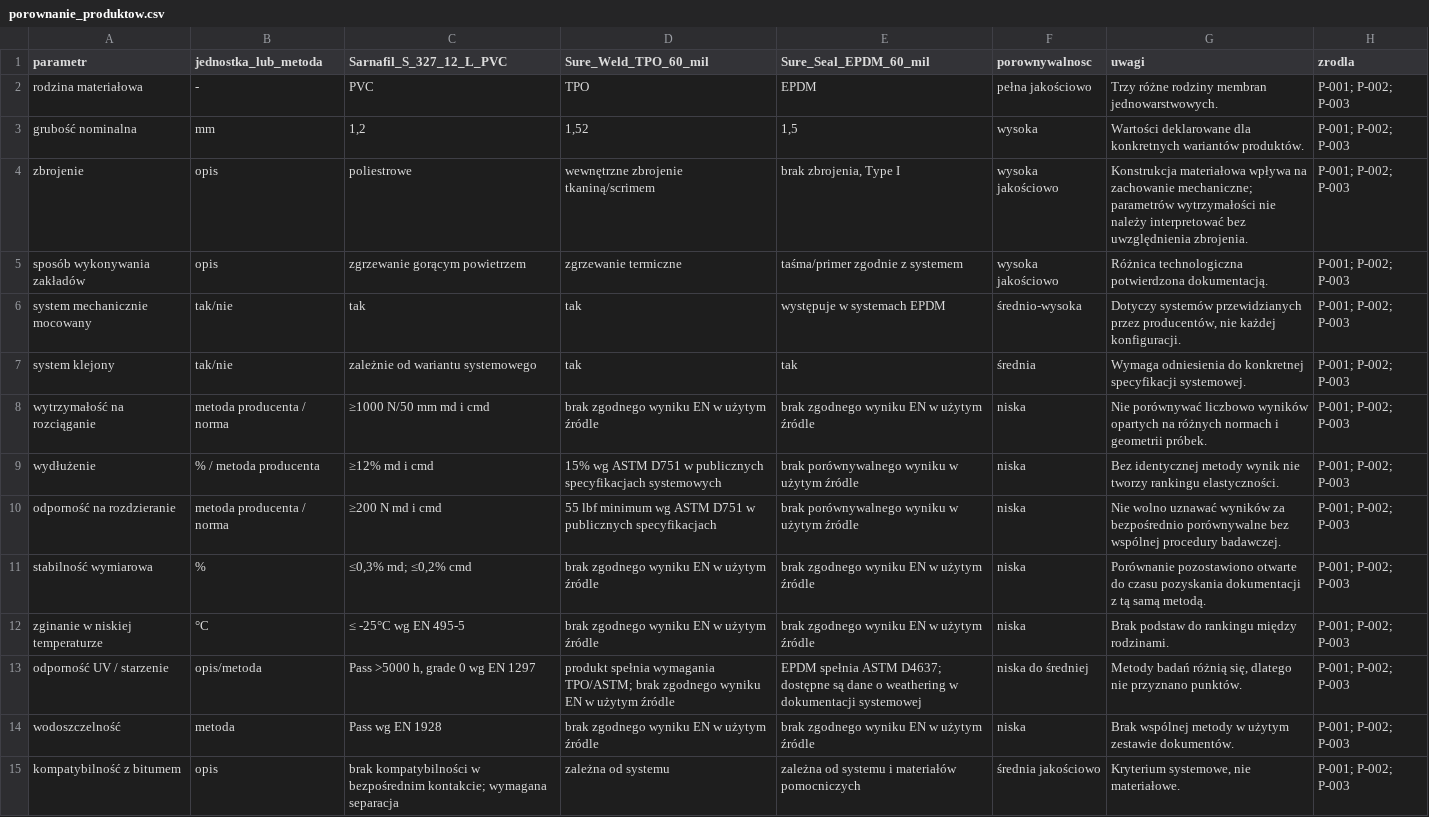
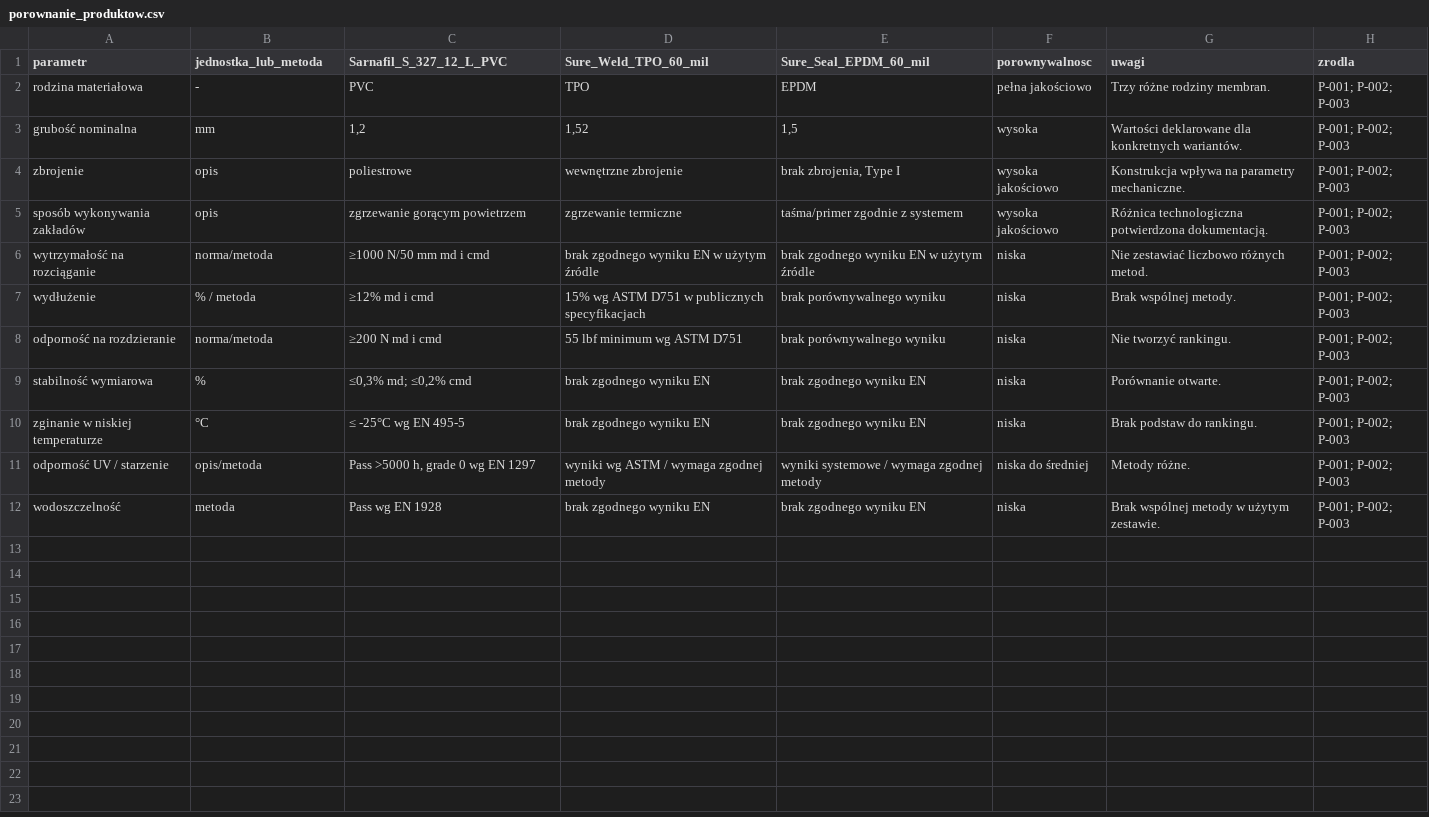
Before and after one commit to maciejpolanowski1976/metodyka-porownawcza-membran-dachowych, a CSV file: dane/porownanie_produktow.csv, drawn as a sheet.

```diff
--- a/dane/porownanie_produktow.csv
+++ b/dane/porownanie_produktow.csv
@@ -1,15 +1,12 @@
 parametr,jednostka_lub_metoda,Sarnafil_S_327_12_L_PVC,Sure_Weld_TPO_60_mil,Sure_Seal_EPDM_60_mil,porownywalnosc,uwagi,zrodla
-rodzina materiałowa,-,PVC,TPO,EPDM,pełna jakościowo,Trzy różne rodziny membran jednowarstwowych.,P-001; P-002; P-003
-grubość nominalna,mm,"1,2","1,52","1,5",wysoka,Wartości deklarowane dla konkretnych wariantów produktów.,P-001; P-002; P-003
-zbrojenie,opis,poliestrowe,wewnętrzne zbrojenie tkaniną/scrimem,"brak zbrojenia, Type I",wysoka jakościowo,Konstrukcja materiałowa wpływa na zachowanie mechaniczne; parametrów wytrzymałości nie należy interpretować bez uwzględnienia zbrojenia.,P-001; P-002; P-003
+rodzina materiałowa,-,PVC,TPO,EPDM,pełna jakościowo,Trzy różne rodziny membran.,P-001; P-002; P-003
+grubość nominalna,mm,"1,2","1,52","1,5",wysoka,Wartości deklarowane dla konkretnych wariantów.,P-001; P-002; P-003
+zbrojenie,opis,poliestrowe,wewnętrzne zbrojenie,"brak zbrojenia, Type I",wysoka jakościowo,Konstrukcja wpływa na parametry mechaniczne.,P-001; P-002; P-003
 sposób wykonywania zakładów,opis,zgrzewanie gorącym powietrzem,zgrzewanie termiczne,taśma/primer zgodnie z systemem,wysoka jakościowo,Różnica technologiczna potwierdzona dokumentacją.,P-001; P-002; P-003
-system mechanicznie mocowany,tak/nie,tak,tak,występuje w systemach EPDM,średnio-wysoka,"Dotyczy systemów przewidzianych przez producentów, nie każdej konfiguracji.",P-001; P-002; P-003
-system klejony,tak/nie,zależnie od wariantu systemowego,tak,tak,średnia,Wymaga odniesienia do konkretnej specyfikacji systemowej.,P-001; P-002; P-003
-wytrzymałość na rozciąganie,metoda producenta / norma,≥1000 N/50 mm md i cmd,brak zgodnego wyniku EN w użytym źródle,brak zgodnego wyniku EN w użytym źródle,niska,Nie porównywać liczbowo wyników opartych na różnych normach i geometrii próbek.,P-001; P-002; P-003
-wydłużenie,% / metoda producenta,≥12% md i cmd,15% wg ASTM D751 w publicznych specyfikacjach systemowych,brak porównywalnego wyniku w użytym źródle,niska,Bez identycznej metody wynik nie tworzy rankingu elastyczności.,P-001; P-002; P-003
-odporność na rozdzieranie,metoda producenta / norma,≥200 N md i cmd,55 lbf minimum wg ASTM D751 w publicznych specyfikacjach,brak porównywalnego wyniku w użytym źródle,niska,Nie wolno uznawać wyników za bezpośrednio porównywalne bez wspólnej procedury badawczej.,P-001; P-002; P-003
-stabilność wymiarowa,%,"≤0,3% md; ≤0,2% cmd",brak zgodnego wyniku EN w użytym źródle,brak zgodnego wyniku EN w użytym źródle,niska,Porównanie pozostawiono otwarte do czasu pozyskania dokumentacji z tą samą metodą.,P-001; P-002; P-003
-zginanie w niskiej temperaturze,°C,≤ -25°C wg EN 495-5,brak zgodnego wyniku EN w użytym źródle,brak zgodnego wyniku EN w użytym źródle,niska,Brak podstaw do rankingu między rodzinami.,P-001; P-002; P-003
-odporność UV / starzenie,opis/metoda,"Pass >5000 h, grade 0 wg EN 1297",produkt spełnia wymagania TPO/ASTM; brak zgodnego wyniku EN w użytym źródle,EPDM spełnia ASTM D4637; dostępne są dane o weathering w dokumentacji systemowej,niska do średniej,"Metody badań różnią się, dlatego nie przyznano punktów.",P-001; P-002; P-003
-wodoszczelność,metoda,Pass wg EN 1928,brak zgodnego wyniku EN w użytym źródle,brak zgodnego wyniku EN w użytym źródle,niska,Brak wspólnej metody w użytym zestawie dokumentów.,P-001; P-002; P-003
-kompatybilność z bitumem,opis,brak kompatybilności w bezpośrednim kontakcie; wymagana separacja,zależna od systemu,zależna od systemu i materiałów pomocniczych,średnia jakościowo,"Kryterium systemowe, nie materiałowe.",P-001; P-002; P-003
+wytrzymałość na rozciąganie,norma/metoda,≥1000 N/50 mm md i cmd,brak zgodnego wyniku EN w użytym źródle,brak zgodnego wyniku EN w użytym źródle,niska,Nie zestawiać liczbowo różnych metod.,P-001; P-002; P-003
+wydłużenie,% / metoda,≥12% md i cmd,15% wg ASTM D751 w publicznych specyfikacjach,brak porównywalnego wyniku,niska,Brak wspólnej metody.,P-001; P-002; P-003
+odporność na rozdzieranie,norma/metoda,≥200 N md i cmd,55 lbf minimum wg ASTM D751,brak porównywalnego wyniku,niska,Nie tworzyć rankingu.,P-001; P-002; P-003
+stabilność wymiarowa,%,"≤0,3% md; ≤0,2% cmd",brak zgodnego wyniku EN,brak zgodnego wyniku EN,niska,Porównanie otwarte.,P-001; P-002; P-003
+zginanie w niskiej temperaturze,°C,≤ -25°C wg EN 495-5,brak zgodnego wyniku EN,brak zgodnego wyniku EN,niska,Brak podstaw do rankingu.,P-001; P-002; P-003
+odporność UV / starzenie,opis/metoda,"Pass >5000 h, grade 0 wg EN 1297",wyniki wg ASTM / wymaga zgodnej metody,wyniki systemowe / wymaga zgodnej metody,niska do średniej,Metody różne.,P-001; P-002; P-003
+wodoszczelność,metoda,Pass wg EN 1928,brak zgodnego wyniku EN,brak zgodnego wyniku EN,niska,Brak wspólnej metody w użytym zestawie.,P-001; P-002; P-003
```
Also changed, not shown: dane/macierz_decyzyjna.csv, dane/systemy_membranowe.csv, 23 other files.
